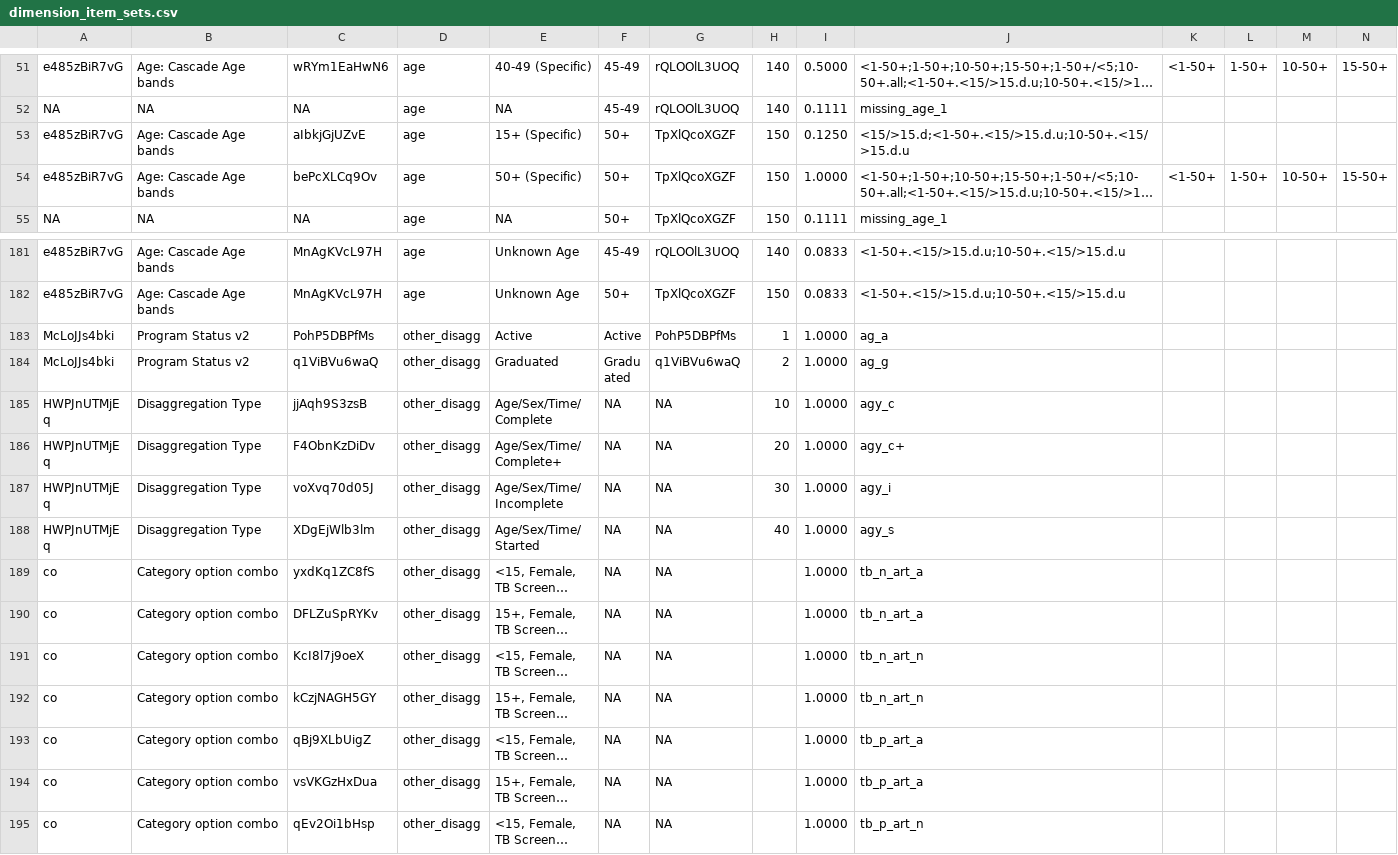
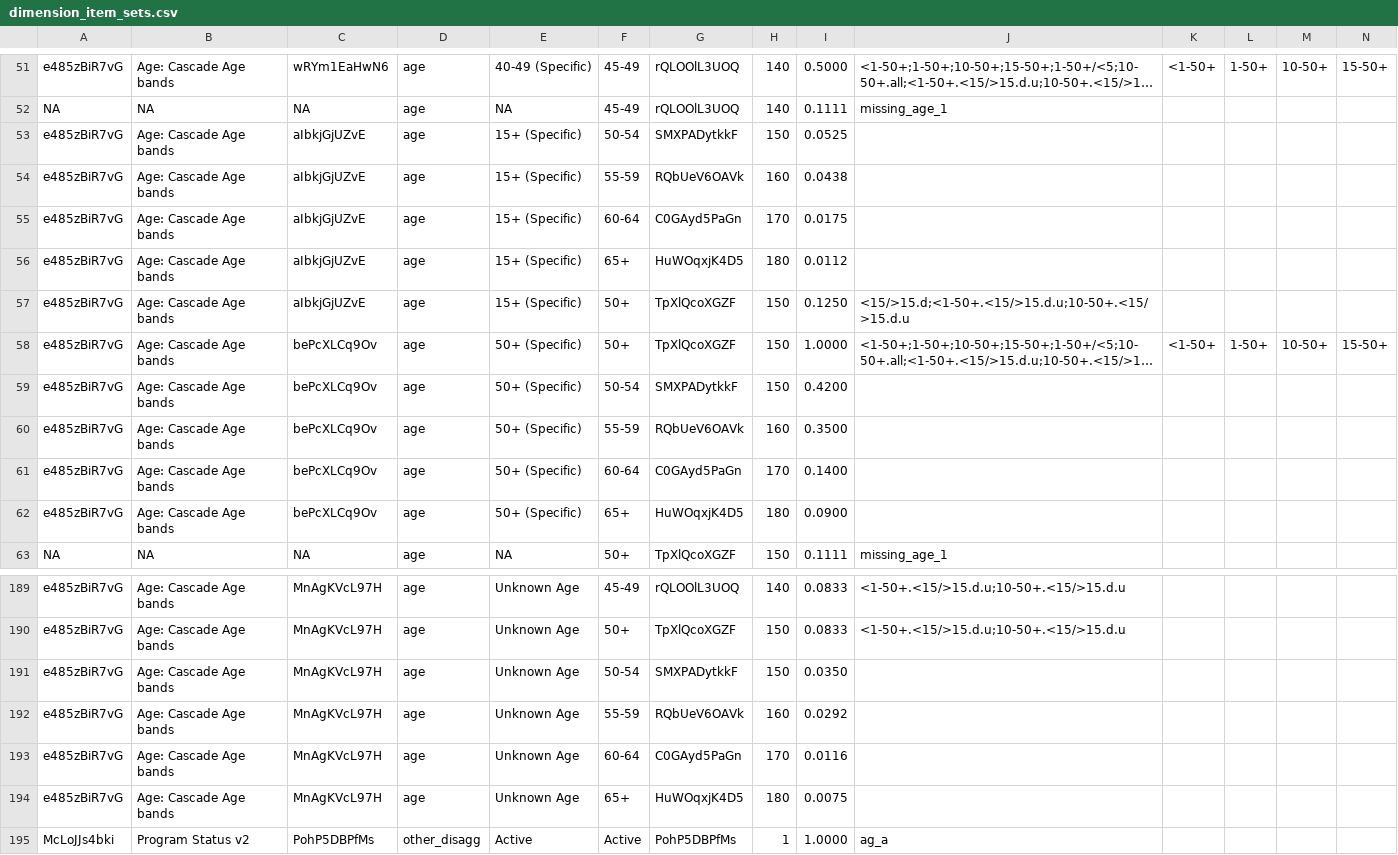
Before and after one commit to pepfar-datim/data-pack-commons, a CSV file: data-raw/model_calculations/dimension_item_sets.csv, drawn as a sheet; only a part is shown, gaps mark what is left out; the shorter side is filled out with more unchanged rows; long unchanged cells end in …; rows hold the shown columns only; the diff names each change by its address in the sheet, - before the commit and + after, or states it on an @@ line.

Commit message:
Add <1-65+.<15/>15.d.u age category

```diff
--- a/data-raw/model_calculations/dimension_item_sets.csv
+++ b/data-raw/model_calculations/dimension_item_sets.csv
+row 53: e485zBiR7vG | Age: Cascade Age bands | aIbkjGjUZvE | age | 15+ (Specific) | 50-54 | SMXPADytkkF | 150 | 0.0525
+row 54: e485zBiR7vG | Age: Cascade Age bands | aIbkjGjUZvE | age | 15+ (Specific) | 55-59 | RQbUeV6OAVk | 160 | 0.0438
+row 55: e485zBiR7vG | Age: Cascade Age bands | aIbkjGjUZvE | age | 15+ (Specific) | 60-64 | C0GAyd5PaGn | 170 | 0.0175
+row 56: e485zBiR7vG | Age: Cascade Age bands | aIbkjGjUZvE | age | 15+ (Specific) | 65+ | HuWOqxjK4D5 | 180 | 0.0112
+row 59: e485zBiR7vG | Age: Cascade Age bands | bePcXLCq9Ov | age | 50+ (Specific) | 50-54 | SMXPADytkkF | 150 | 0.4200
+row 60: e485zBiR7vG | Age: Cascade Age bands | bePcXLCq9Ov | age | 50+ (Specific) | 55-59 | RQbUeV6OAVk | 160 | 0.3500
+row 61: e485zBiR7vG | Age: Cascade Age bands | bePcXLCq9Ov | age | 50+ (Specific) | 60-64 | C0GAyd5PaGn | 170 | 0.1400
+row 62: e485zBiR7vG | Age: Cascade Age bands | bePcXLCq9Ov | age | 50+ (Specific) | 65+ | HuWOqxjK4D5 | 180 | 0.0900
+row 191: e485zBiR7vG | Age: Cascade Age bands | MnAgKVcL97H | age | Unknown Age | 50-54 | SMXPADytkkF | 150 | 0.0350
+row 192: e485zBiR7vG | Age: Cascade Age bands | MnAgKVcL97H | age | Unknown Age | 55-59 | RQbUeV6OAVk | 160 | 0.0292
+row 193: e485zBiR7vG | Age: Cascade Age bands | MnAgKVcL97H | age | Unknown Age | 60-64 | C0GAyd5PaGn | 170 | 0.0116
+row 194: e485zBiR7vG | Age: Cascade Age bands | MnAgKVcL97H | age | Unknown Age | 65+ | HuWOqxjK4D5 | 180 | 0.0075
```
